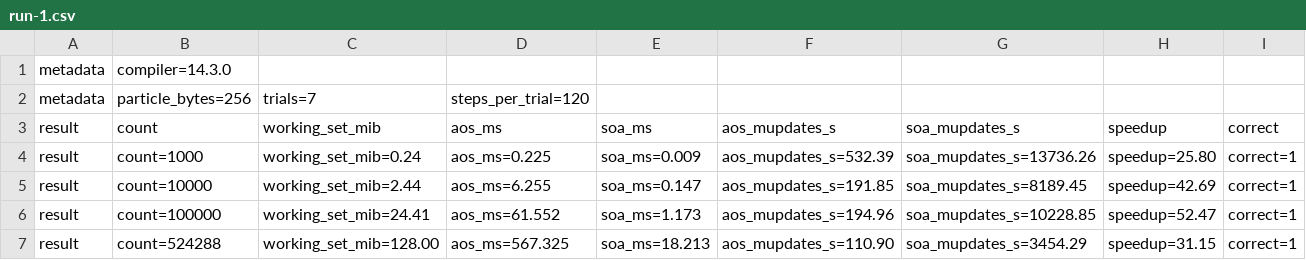
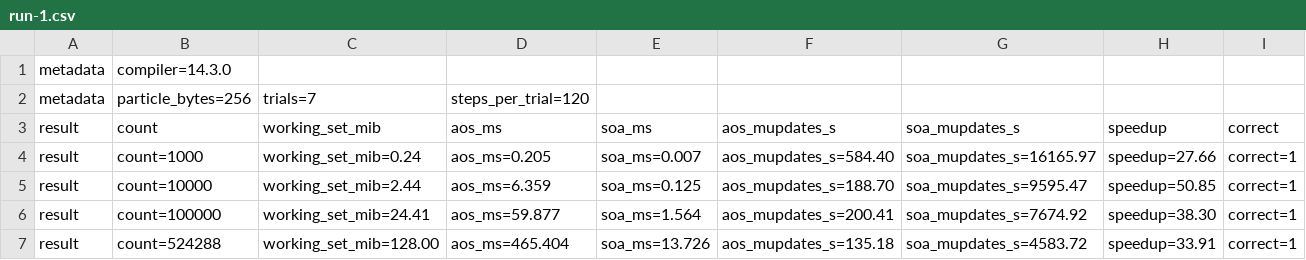
Before and after one commit to herley-shaori/Social-Media-Articles, a CSV file: articles/c-data-layout-cache/code/results/run-1.csv, drawn as a sheet.

```diff
--- a/articles/c-data-layout-cache/code/results/run-1.csv
+++ b/articles/c-data-layout-cache/code/results/run-1.csv
@@ -3,5 +3,5 @@ metadata,particle_bytes=256,trials=7,steps_per_trial=120
 result,count,working_set_mib,aos_ms,soa_ms,aos_mupdates_s,soa_mupdates_s,speedup,correct
-result,count=1000,working_set_mib=0.24,aos_ms=0.225,soa_ms=0.009,aos_mupdates_s=532.39,soa_mupdates_s=13736.26,speedup=25.80,correct=1
-result,count=10000,working_set_mib=2.44,aos_ms=6.255,soa_ms=0.147,aos_mupdates_s=191.85,soa_mupdates_s=8189.45,speedup=42.69,correct=1
-result,count=100000,working_set_mib=24.41,aos_ms=61.552,soa_ms=1.173,aos_mupdates_s=194.96,soa_mupdates_s=10228.85,speedup=52.47,correct=1
-result,count=524288,working_set_mib=128.00,aos_ms=567.325,soa_ms=18.213,aos_mupdates_s=110.90,soa_mupdates_s=3454.29,speedup=31.15,correct=1
+result,count=1000,working_set_mib=0.24,aos_ms=0.205,soa_ms=0.007,aos_mupdates_s=584.40,soa_mupdates_s=16165.97,speedup=27.66,correct=1
+result,count=10000,working_set_mib=2.44,aos_ms=6.359,soa_ms=0.125,aos_mupdates_s=188.70,soa_mupdates_s=9595.47,speedup=50.85,correct=1
+result,count=100000,working_set_mib=24.41,aos_ms=59.877,soa_ms=1.564,aos_mupdates_s=200.41,soa_mupdates_s=7674.92,speedup=38.30,correct=1
+result,count=524288,working_set_mib=128.00,aos_ms=465.404,soa_ms=13.726,aos_mupdates_s=135.18,soa_mupdates_s=4583.72,speedup=33.91,correct=1
```
Also changed, not shown: articles/c-data-layout-cache/code/results/run-2.csv, articles/c-data-layout-cache/code/results/run-3.csv, 2 other files.
